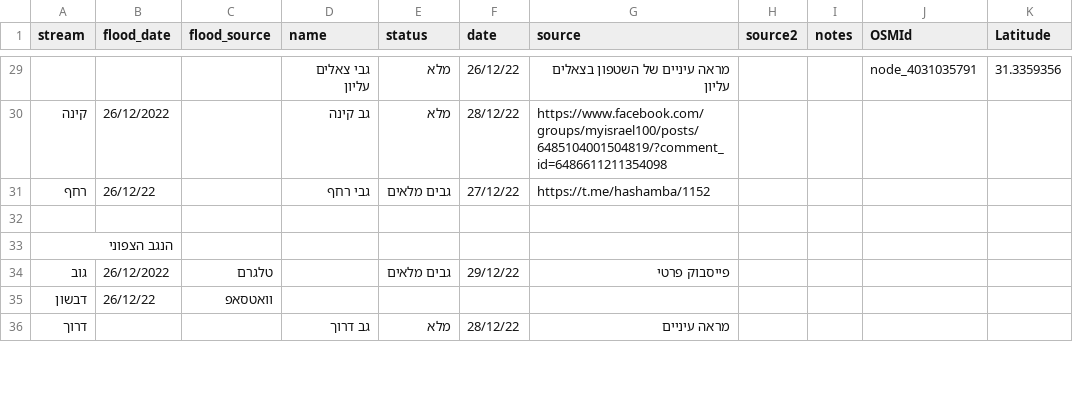
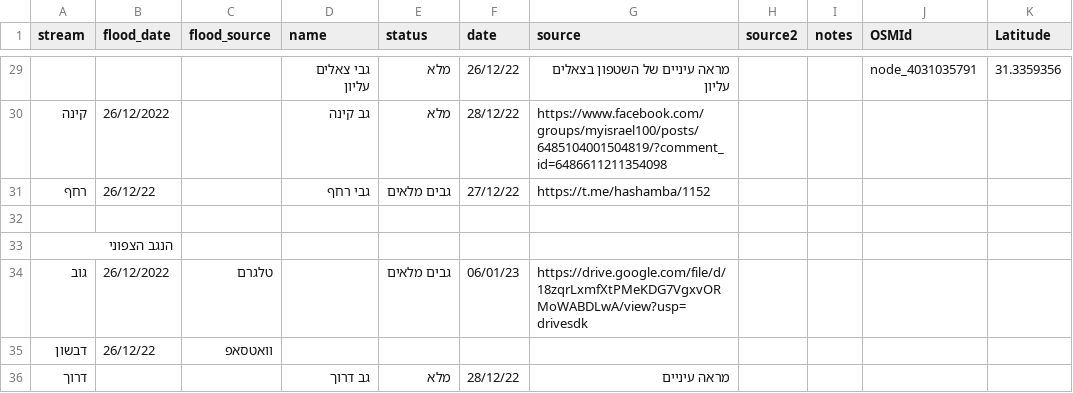
Before and after one commit to amiad/IHMGeoJSONWaterholes, a CSV file: floods.csv, drawn as a sheet; only a part is shown, gaps mark what is left out; the diff names each change by its address in the sheet, - before the commit and + after, or states it on an @@ line.

Commit message:
update source.geojson 2023-01-06-16:05

```diff
--- a/floods.csv
+++ b/floods.csv
-F34 (date): 29/12/22
+F34 (date): 06/01/23
-G34 (source): פייסבוק פרטי
+G34 (source): https://drive.google.com/file/d/18zqrLxmfXtPMeKDG7VgxvORMoWABDLwA/view?usp=drivesdk
```
